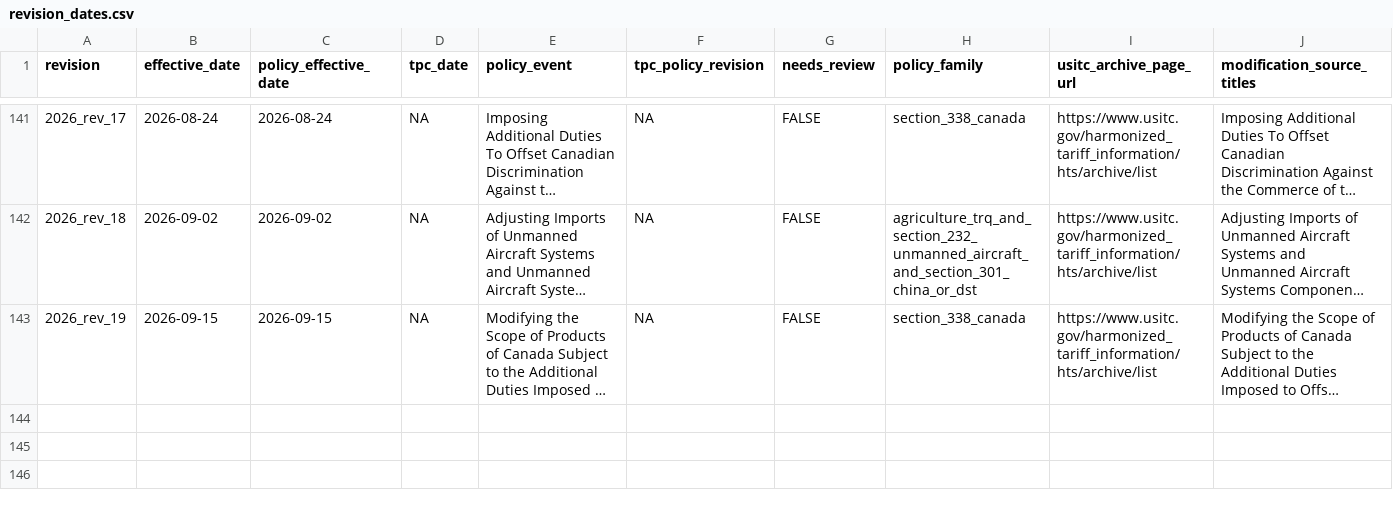
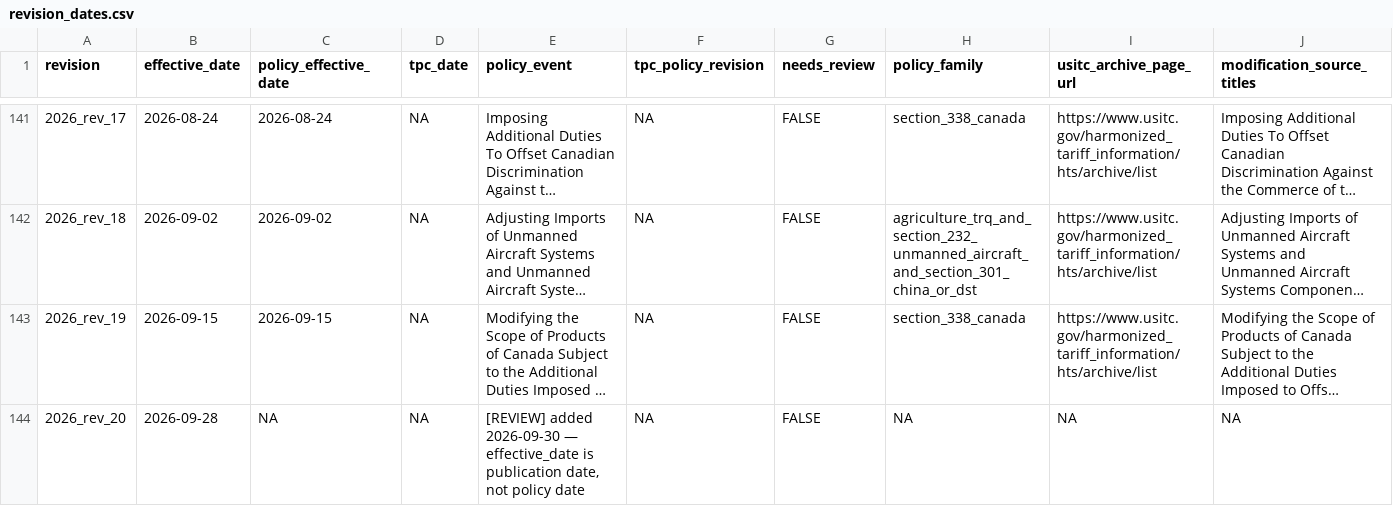
Before and after one commit to SAIL-Engineering/tariff-rate-tracker, a CSV file: config/revision_dates.csv, drawn as a sheet; only a part is shown, gaps mark what is left out; long unchanged cells end in …; rows hold the shown columns only; the diff names each change by its address in the sheet, - before the commit and + after, or states it on an @@ line.

```diff
--- a/config/revision_dates.csv
+++ b/config/revision_dates.csv
+row 144: 2026_rev_20 | 2026-09-28 | NA | NA | [REVIEW] added 2026-09-30 — effective_date is publication date, not policy date | NA | FALSE | NA | NA | NA
```
Also changed, not shown: 1 other file.
